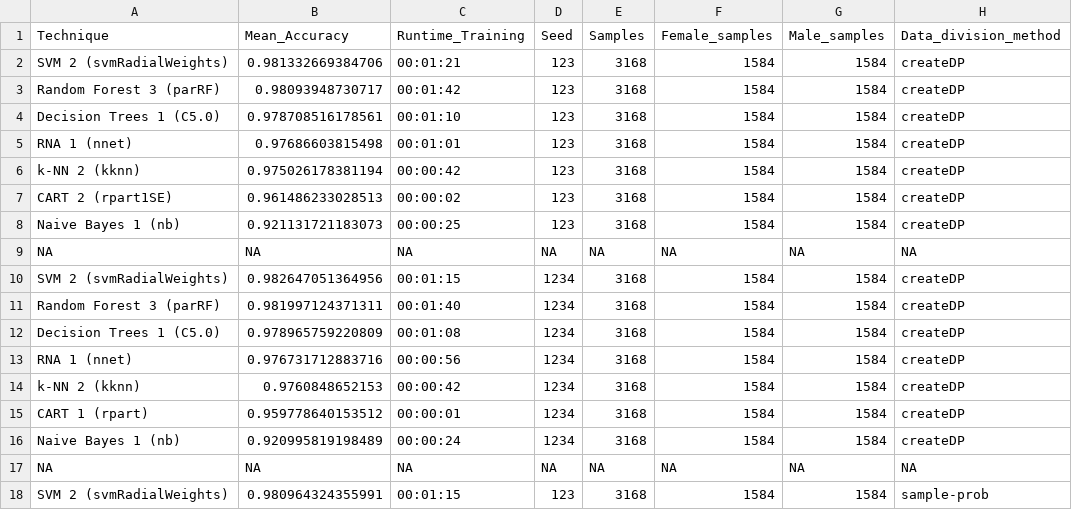
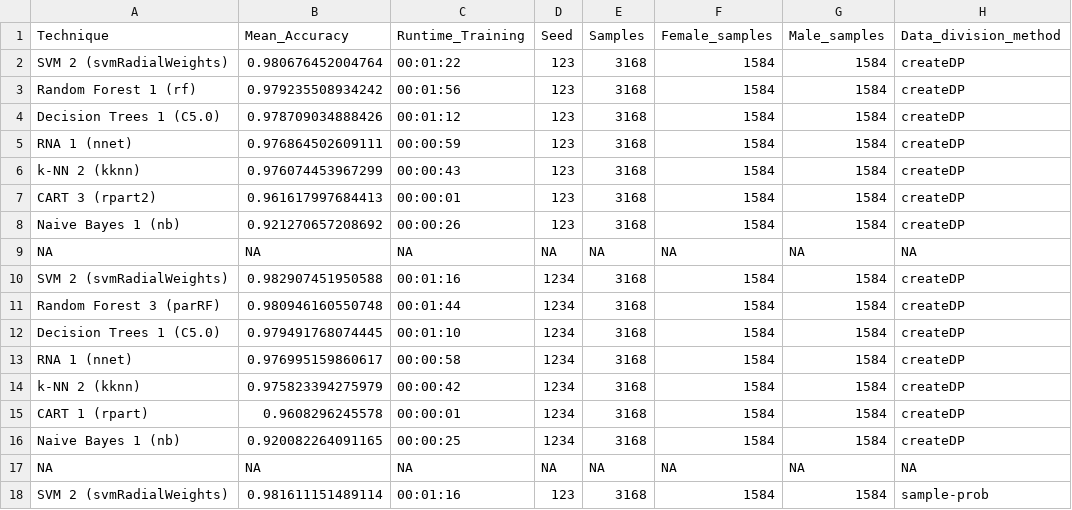
Before and after one commit to marioandre01/machineLearningTechniquesForVoiceRecognitionByGender_R, a CSV file: resultsAnalyzeMachineLearning/windows10/bestTechniqueAccuracyOfTrainingData.csv, drawn as a sheet; only a part is shown; the diff covers the shown part only; the diff names each change by its address in the sheet, - before the commit and + after, or states it on an @@ line.

```diff
--- a/resultsAnalyzeMachineLearning/windows10/bestTechniqueAccuracyOfTrainingData.csv
+++ b/resultsAnalyzeMachineLearning/windows10/bestTechniqueAccuracyOfTrainingData.csv
-B2 (Mean_Accuracy): 0.981332669384706
+B2 (Mean_Accuracy): 0.980676452004764
-C2 (Runtime_Training): 00:01:21
+C2 (Runtime_Training): 00:01:22
-A3 (Technique): Random Forest 3 (parRF)
+A3 (Technique): Random Forest 1 (rf)
-B3 (Mean_Accuracy): 0.98093948730717
+B3 (Mean_Accuracy): 0.979235508934242
-C3 (Runtime_Training): 00:01:42
+C3 (Runtime_Training): 00:01:56
-B4 (Mean_Accuracy): 0.978708516178561
+B4 (Mean_Accuracy): 0.978709034888426
-C4 (Runtime_Training): 00:01:10
+C4 (Runtime_Training): 00:01:12
-B5 (Mean_Accuracy): 0.97686603815498
+B5 (Mean_Accuracy): 0.976864502609111
-C5 (Runtime_Training): 00:01:01
+C5 (Runtime_Training): 00:00:59
-B6 (Mean_Accuracy): 0.975026178381194
+B6 (Mean_Accuracy): 0.976074453967299
-C6 (Runtime_Training): 00:00:42
+C6 (Runtime_Training): 00:00:43
-A7 (Technique): CART 2 (rpart1SE)
+A7 (Technique): CART 3 (rpart2)
-B7 (Mean_Accuracy): 0.961486233028513
+B7 (Mean_Accuracy): 0.961617997684413
-C7 (Runtime_Training): 00:00:02
+C7 (Runtime_Training): 00:00:01
-B8 (Mean_Accuracy): 0.921131721183073
+B8 (Mean_Accuracy): 0.921270657208692
-C8 (Runtime_Training): 00:00:25
+C8 (Runtime_Training): 00:00:26
-B10 (Mean_Accuracy): 0.982647051364956
+B10 (Mean_Accuracy): 0.982907451950588
-C10 (Runtime_Training): 00:01:15
+C10 (Runtime_Training): 00:01:16
-B11 (Mean_Accuracy): 0.981997124371311
+B11 (Mean_Accuracy): 0.980946160550748
-C11 (Runtime_Training): 00:01:40
+C11 (Runtime_Training): 00:01:44
-B12 (Mean_Accuracy): 0.978965759220809
+B12 (Mean_Accuracy): 0.979491768074445
-C12 (Runtime_Training): 00:01:08
+C12 (Runtime_Training): 00:01:10
-B13 (Mean_Accuracy): 0.976731712883716
+B13 (Mean_Accuracy): 0.976995159860617
-C13 (Runtime_Training): 00:00:56
+C13 (Runtime_Training): 00:00:58
-B14 (Mean_Accuracy): 0.9760848652153
+B14 (Mean_Accuracy): 0.975823394275979
-B15 (Mean_Accuracy): 0.959778640153512
+B15 (Mean_Accuracy): 0.9608296245578
-B16 (Mean_Accuracy): 0.920995819198489
+B16 (Mean_Accuracy): 0.920082264091165
-C16 (Runtime_Training): 00:00:24
+C16 (Runtime_Training): 00:00:25
-B18 (Mean_Accuracy): 0.980964324355991
+B18 (Mean_Accuracy): 0.981611151489114
-C18 (Runtime_Training): 00:01:15
+C18 (Runtime_Training): 00:01:16
```
Also changed, not shown: 1 added row, 1 removed row and 69 edited cells elsewhere in this file, resultsAnalyzeMachineLearning/ubuntu20042/accuracyOfTrainingDataTechniques.csv, resultsAnalyzeMachineLearning/ubuntu20042/confusionMatrixPredictionTechniques.csv, 19 other files.
